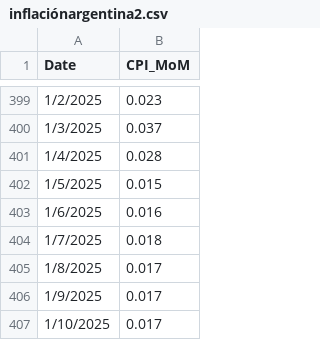
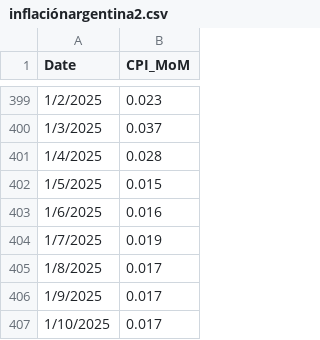
Before and after one commit to mau1878/Inflacion, a CSV file: inflaciónargentina2.csv, drawn as a sheet; only a part is shown, gaps mark what is left out.

Commit message:
ok

```diff
--- a/inflaciónargentina2.csv
+++ b/inflaciónargentina2.csv
@@ -403,3 +403,3 @@ Date,CPI_MoM
 1/6/2025,0.016
-1/7/2025,0.018
+1/7/2025,0.019
 1/8/2025,0.017
```
